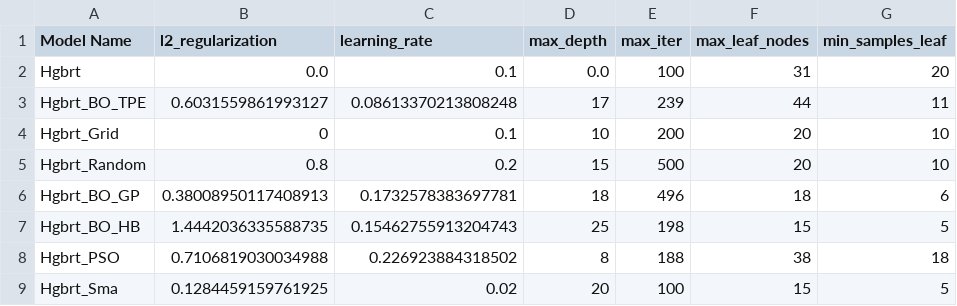
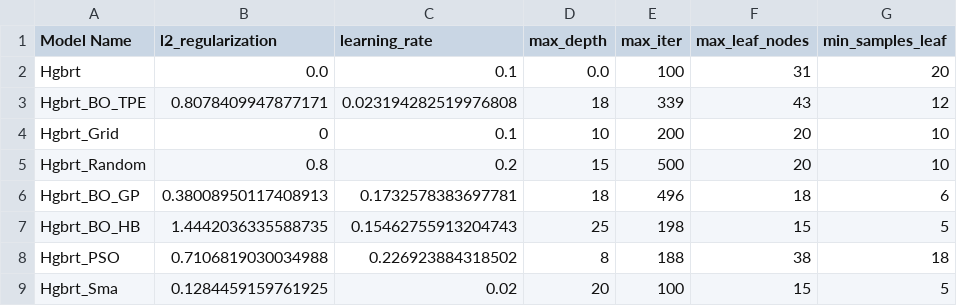
Before and after one commit to Prithiv-vijai/5g_MEC, a CSV file: data/model_best_params.csv, drawn as a sheet.

```diff
--- a/data/model_best_params.csv
+++ b/data/model_best_params.csv
@@ -2,3 +2,3 @@ Model Name,l2_regularization,learning_rate,max_depth,max_iter,max_leaf_nodes,min
 Hgbrt,0.0,0.1,0.0,100,31,20
-Hgbrt_BO_TPE,0.6031559861993127,0.08613370213808248,17,239,44,11
+Hgbrt_BO_TPE,0.8078409947877171,0.023194282519976808,18,339,43,12
 Hgbrt_Grid,0,0.1,10,200,20,10
```
Also changed, not shown: data/model_performance_metrics.csv, 3 other files.
